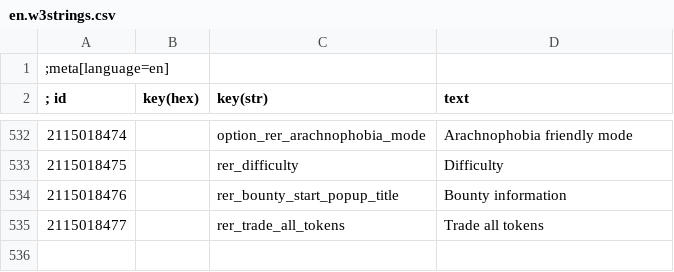
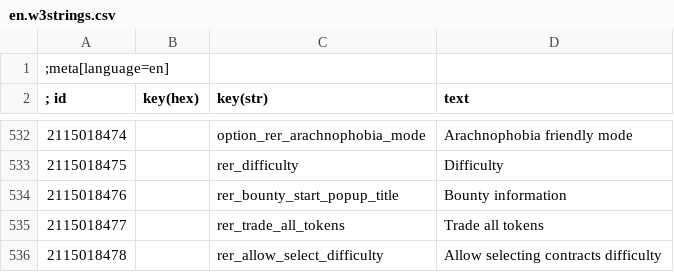
Before and after one commit to Aelto/tw3-random-encounters-reworked, a CSV file: strings/en.w3strings.csv, drawn as a sheet; only a part is shown, gaps mark what is left out; the diff names each change by its address in the sheet, - before the commit and + after, or states it on an @@ line.

Commit message:
add option to be able to select contract difficulty
Players are no longer able to select the difficulty of their contracts by default.

```diff
--- a/strings/en.w3strings.csv
+++ b/strings/en.w3strings.csv
+row 536: 2115018478 |  | rer_allow_select_difficulty | Allow selecting contracts difficulty
```
Also changed, not shown: 4 other files.
